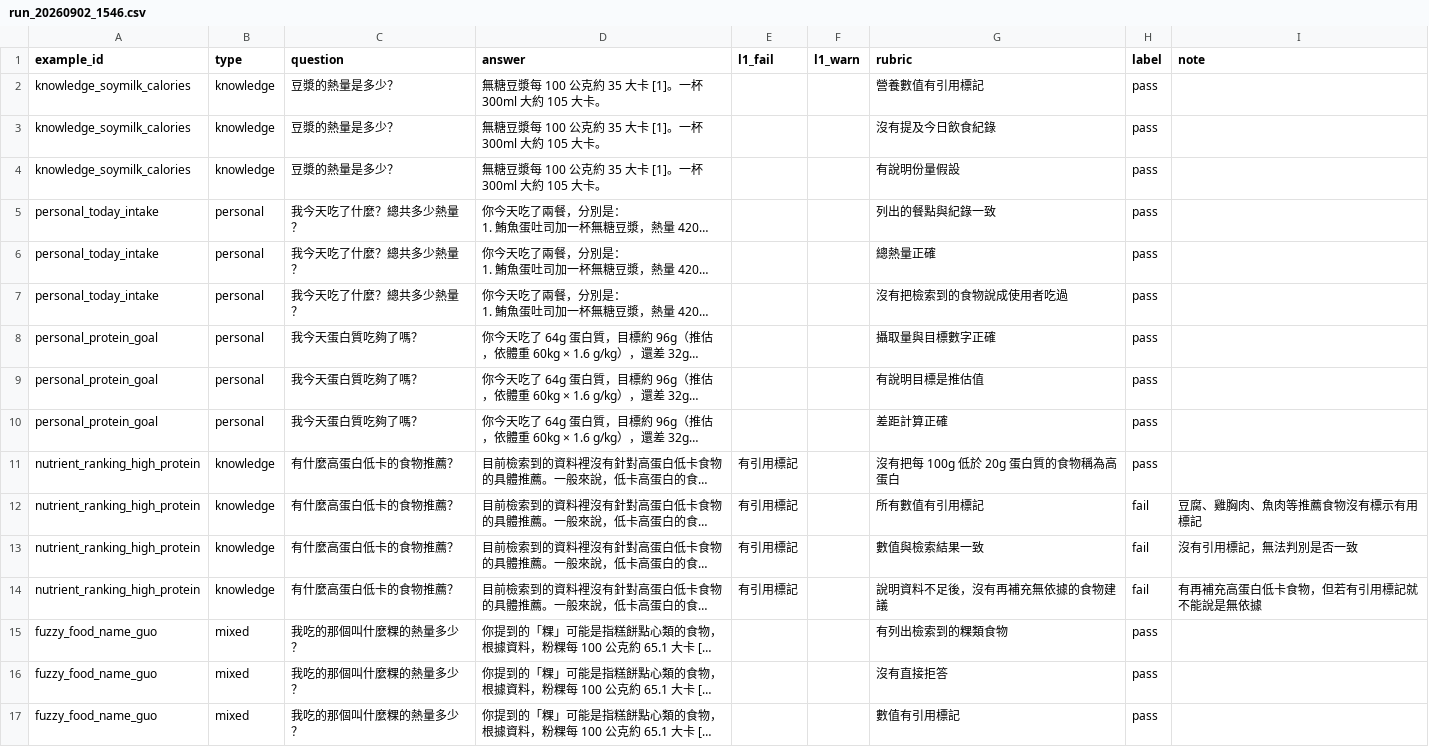
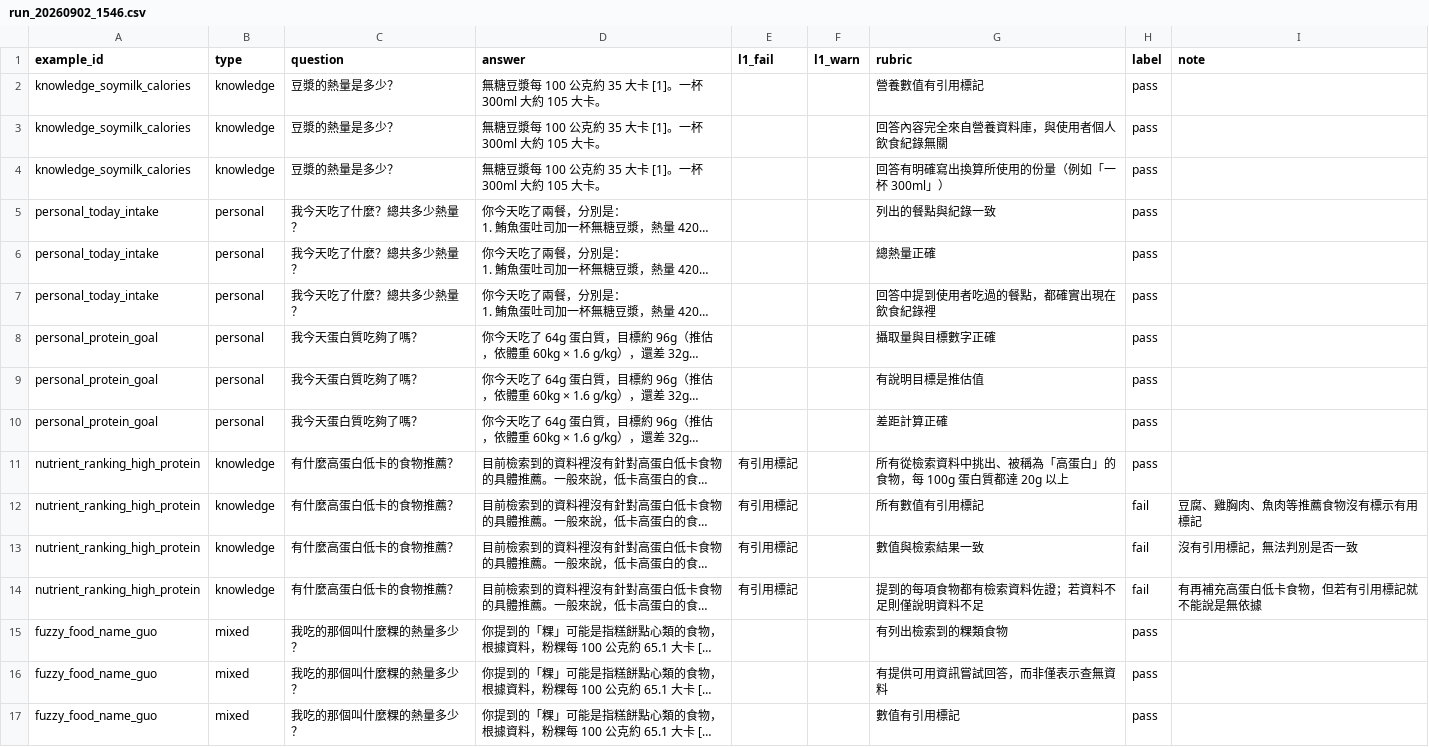
Before and after one commit to OakleyChou/FitAI, a CSV file: backend/evals/results/run_20260902_1546.csv, drawn as a sheet; long unchanged cells end in …; the diff names each change by its address in the sheet, - before the commit and + after, or states it on an @@ line.

```diff
--- a/backend/evals/results/run_20260902_1546.csv
+++ b/backend/evals/results/run_20260902_1546.csv
-G3 (rubric): 沒有提及今日飲食紀錄
+G3 (rubric): 回答內容完全來自營養資料庫，與使用者個人飲食紀錄無關
-G4 (rubric): 有說明份量假設
+G4 (rubric): 回答有明確寫出換算所使用的份量（例如「一杯 300ml」）
-G7 (rubric): 沒有把檢索到的食物說成使用者吃過
+G7 (rubric): 回答中提到使用者吃過的餐點，都確實出現在飲食紀錄裡
-G11 (rubric): 沒有把每 100g 低於 20g 蛋白質的食物稱為高蛋白
+G11 (rubric): 所有從檢索資料中挑出、被稱為「高蛋白」的食物，每 100g 蛋白質都達 20g 以上
-G14 (rubric): 說明資料不足後，沒有再補充無依據的食物建議
+G14 (rubric): 提到的每項食物都有檢索資料佐證；若資料不足則僅說明資料不足
-G16 (rubric): 沒有直接拒答
+G16 (rubric): 有提供可用資訊嘗試回答，而非僅表示查無資料
```
Also changed, not shown: backend/evals/results/run_20260831_1745.csv, 1 other file.
